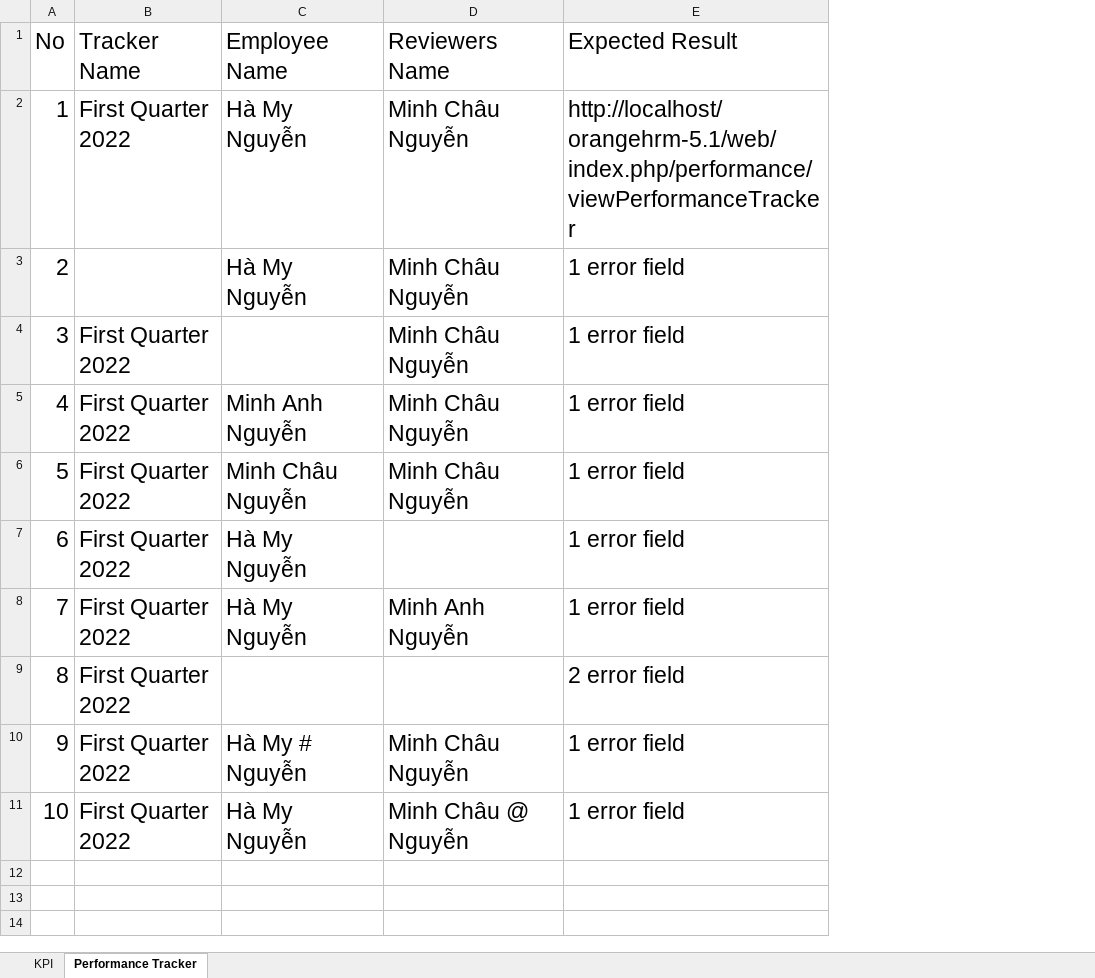
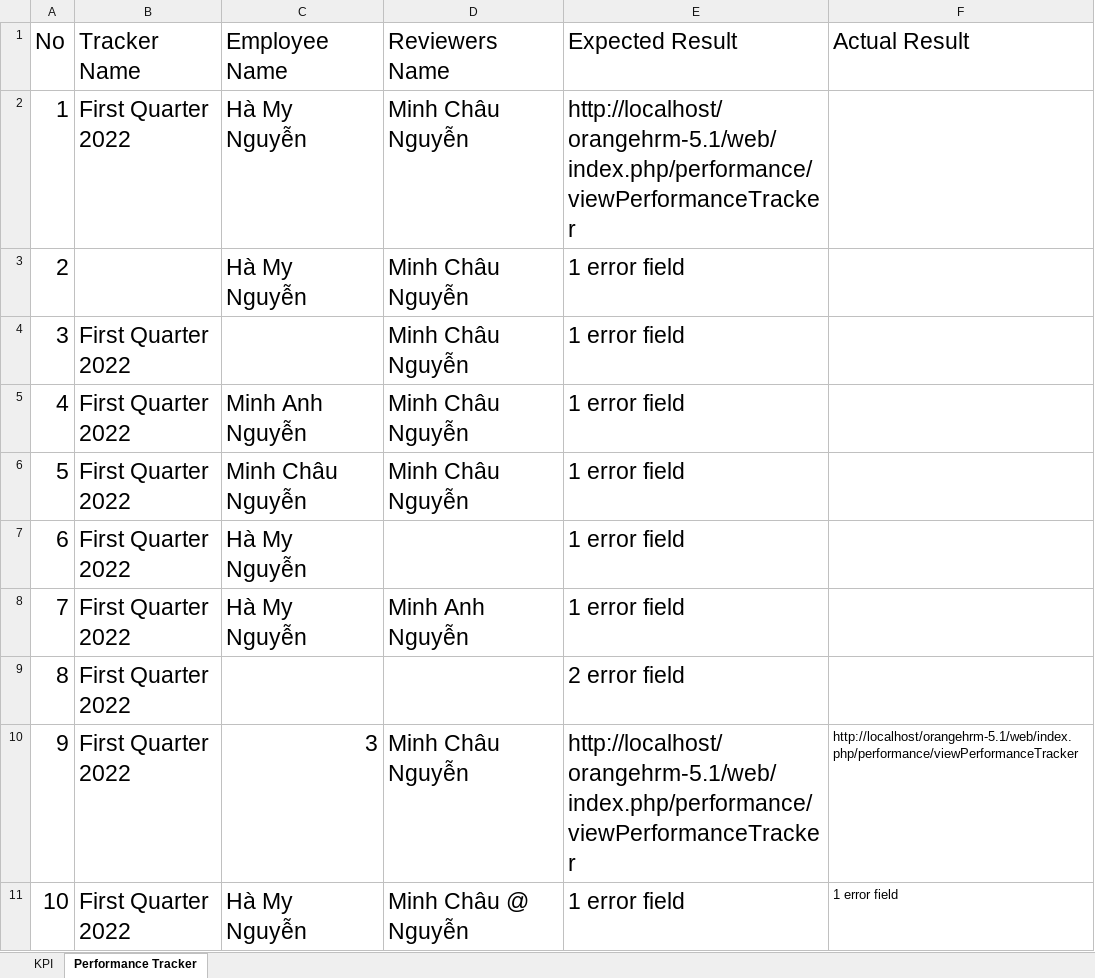
Before and after one commit to DiemUyen/CSC13003-Software-Testing, an Excel workbook: automation-testing/target/test-classes/data_source.xlsx, sheet Performance Tracker, drawn as a sheet; values as stored, in another font and other column widths than the file's, no borders; the diff names each change by its address in the sheet, - before the commit and + after, or states it on an @@ line.

```diff
--- a/automation-testing/target/test-classes/data_source.xlsx (sheet Performance Tracker)
+++ b/automation-testing/target/test-classes/data_source.xlsx (sheet Performance Tracker)
+column F (Actual Result), rows 10-11: http://localhost/orangehrm-5.1/web/index.php/performance/viewPerformanceTracker | 1 error field
-C10 (Employee Name): Hà My # Nguyễn
+C10 (Employee Name): 3
-E10 (Expected Result): 1 error field
+E10 (Expected Result): http://localhost/orangehrm-5.1/web/index.php/performance/viewPerformanceTracker
```
Also changed, not shown: sheet KPI, 18 other files.
